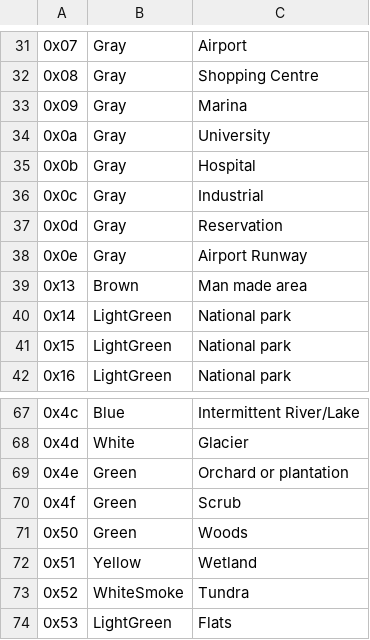
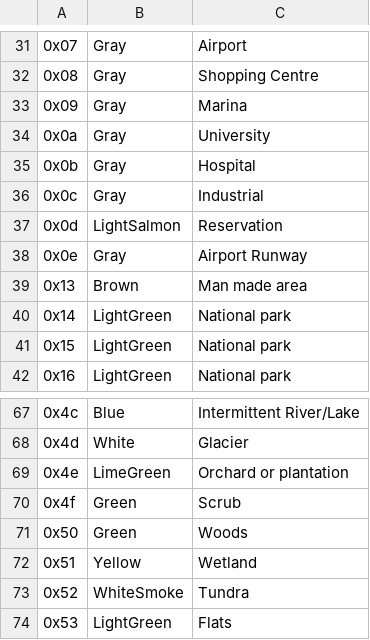
Before and after one commit to PatricioVidal/GpsMapTools, a CSV file: ManejadorDeMapa/ManejadorDeMapa/CaracterísticasDePolígonos.csv, drawn as a sheet; only a part is shown, gaps mark what is left out.

```diff
--- a/ManejadorDeMapa/ManejadorDeMapa/CaracterísticasDePolígonos.csv
+++ b/ManejadorDeMapa/ManejadorDeMapa/CaracterísticasDePolígonos.csv
@@ -36,3 +36,3 @@
 0x0c,Gray,Industrial
-0x0d,Gray,Reservation
+0x0d,LightSalmon,Reservation
 0x0e,Gray,Airport Runway
@@ -68,3 +68,3 @@
 0x4d,White,Glacier
-0x4e,Green,Orchard or plantation
+0x4e,LimeGreen,Orchard or plantation
 0x4f,Green,Scrub
```
Also changed, not shown: ManejadorDeMapa/ManejadorDeMapa/Pdis/CaracterísticasDePDIs.csv.
